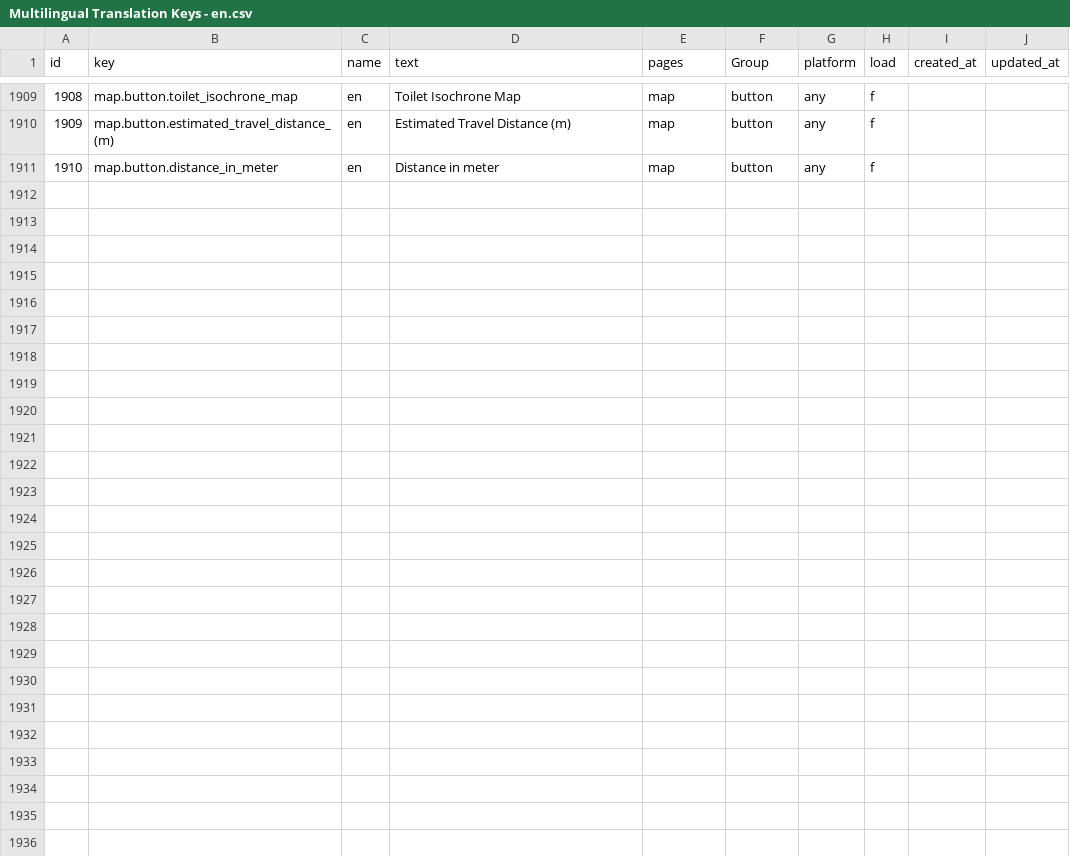
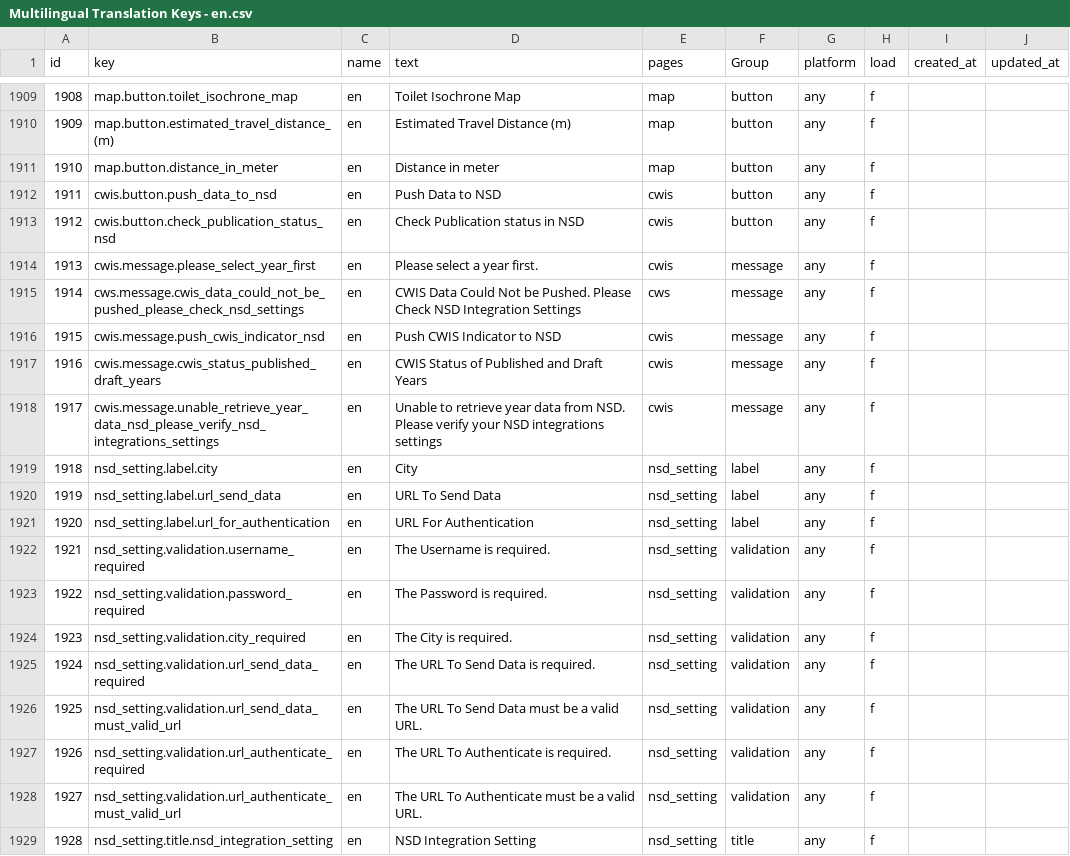
Before and after one commit to base-imis/deployment_documentation, a CSV file: sample_import_data/Multilingual Translation Keys - en.csv, drawn as a sheet; only a part is shown, gaps mark what is left out; the diff names each change by its address in the sheet, - before the commit and + after, or states it on an @@ line.

```diff
--- a/sample_import_data/Multilingual Translation Keys - en.csv
+++ b/sample_import_data/Multilingual Translation Keys - en.csv
+row 1912: 1911 | cwis.button.push_data_to_nsd | en | Push Data to NSD | cwis | button | any | f
+row 1913: 1912 | cwis.button.check_publication_status_nsd | en | Check Publication status in NSD | cwis | button | any | f
+row 1914: 1913 | cwis.message.please_select_year_first | en | Please select a year first. | cwis | message | any | f
+row 1915: 1914 | cws.message.cwis_data_could_not_be_pushed_please_check_nsd_settings | en | CWIS Data Could Not be Pushed. Please Check NSD Integration Settings | cws | message | any | f
+row 1916: 1915 | cwis.message.push_cwis_indicator_nsd | en | Push CWIS Indicator to NSD | cwis | message | any | f
+row 1917: 1916 | cwis.message.cwis_status_published_draft_years | en | CWIS Status of Published and Draft Years | cwis | message | any | f
+row 1918: 1917 | cwis.message.unable_retrieve_year_data_nsd_please_verify_nsd_integrations_settings | en | Unable to retrieve year data from NSD. Please verify your NSD integrations settings | cwis | message | any | f
+row 1919: 1918 | nsd_setting.label.city | en | City | nsd_setting | label | any | f
+row 1920: 1919 | nsd_setting.label.url_send_data | en | URL To Send Data | nsd_setting | label | any | f
+row 1921: 1920 | nsd_setting.label.url_for_authentication | en | URL For Authentication | nsd_setting | label | any | f
+row 1922: 1921 | nsd_setting.validation.username_required | en | The Username is required. | nsd_setting | validation | any | f
+row 1923: 1922 | nsd_setting.validation.password_required | en | The Password is required. | nsd_setting | validation | any | f
+row 1924: 1923 | nsd_setting.validation.city_required | en | The City is required. | nsd_setting | validation | any | f
+row 1925: 1924 | nsd_setting.validation.url_send_data_required | en | The URL To Send Data is required. | nsd_setting | validation | any | f
+row 1926: 1925 | nsd_setting.validation.url_send_data_must_valid_url | en | The URL To Send Data must be a valid URL. | nsd_setting | validation | any | f
+row 1927: 1926 | nsd_setting.validation.url_authenticate_required | en | The URL To Authenticate is required. | nsd_setting | validation | any | f
+row 1928: 1927 | nsd_setting.validation.url_authenticate_must_valid_url | en | The URL To Authenticate must be a valid URL. | nsd_setting | validation | any | f
+row 1929: 1928 | nsd_setting.title.nsd_integration_setting | en | NSD Integration Setting | nsd_setting | title | any | f
```
Also changed, not shown: sample_import_data/Language Translations - np.csv.
